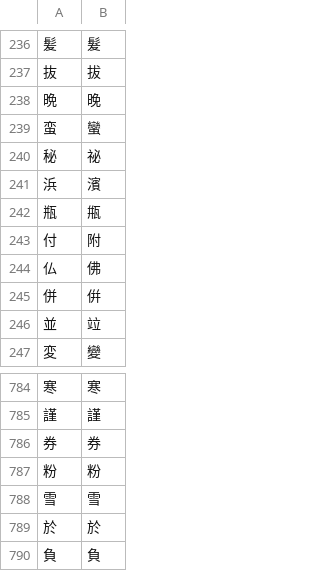
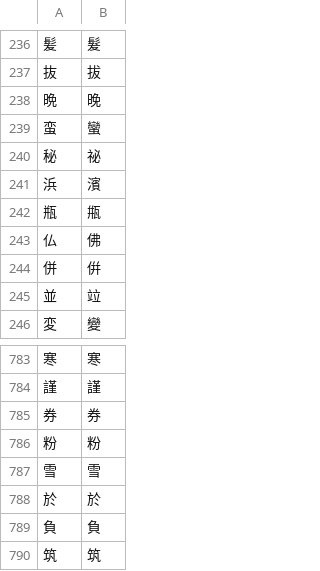
Before and after one commit to Dimyauwin/Koukijitentai-converter, a CSV file: kanji_data.csv, drawn as a sheet; only a part is shown, gaps mark what is left out; removed rows and columns are numbered as before the commit, all else as after; the diff names each change by its address in the sheet, - before the commit and + after, or states it on an @@ line.

Commit message:
Update kanji_data.csv

```diff
--- a/kanji_data.csv
+++ b/kanji_data.csv
-row 243: 付 | 附
+row 790: 筑 | 筑
```
